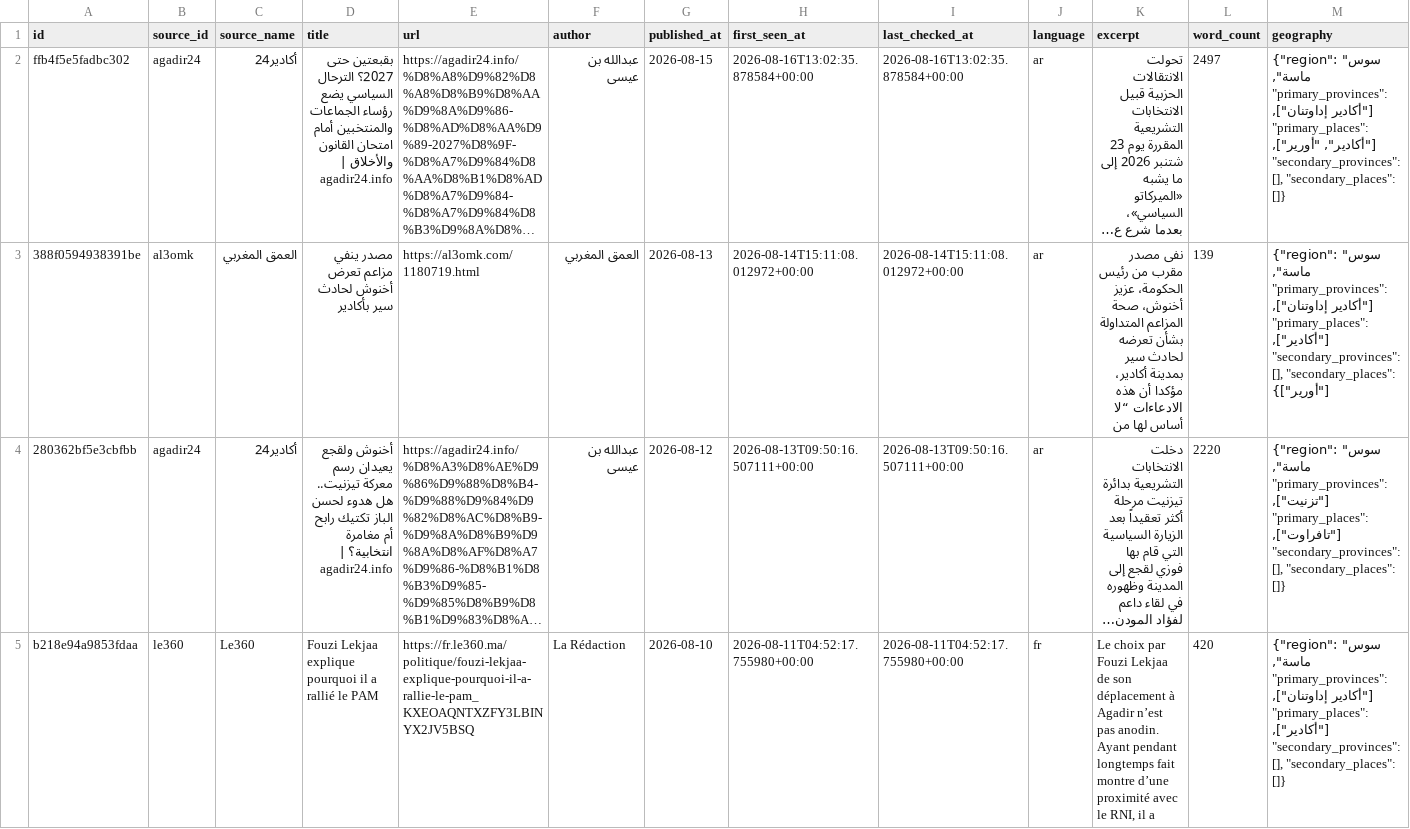
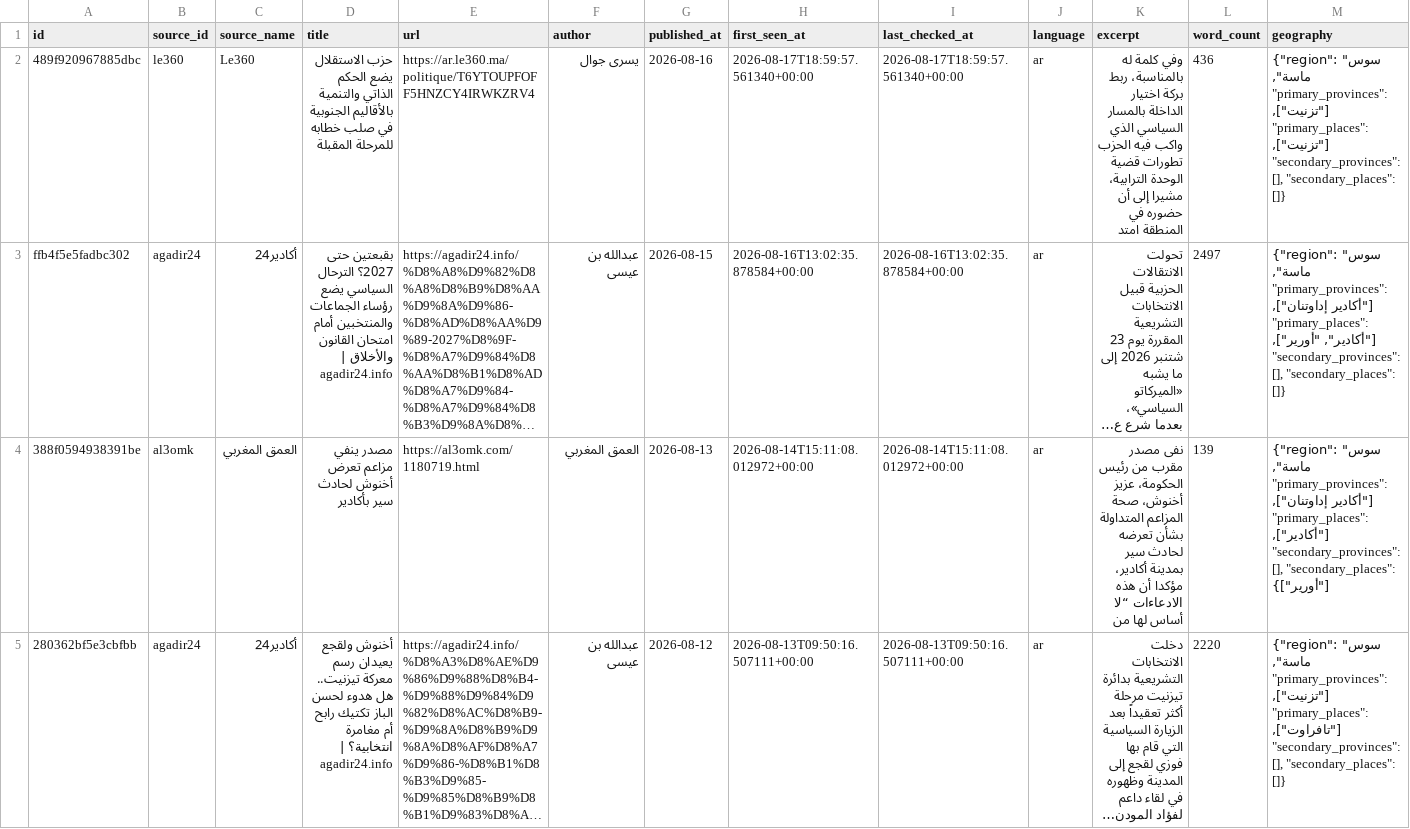
Before and after one commit to abdellatiflasri70-wq/SoussMassaMonitor, a CSV file: data/news.csv, drawn as a sheet; only a part is shown; the shorter side is filled out with more unchanged rows; long unchanged cells end in …; rows hold the shown columns only; the diff names each change by its address in the sheet, - before the commit and + after, or states it on an @@ line.

```diff
--- a/data/news.csv
+++ b/data/news.csv
+row 2: 489f920967885dbc | le360 | Le360 | حزب الاستقلال يضع الحكم الذاتي والتنمية بالأقاليم الجنوبية في صلب خطابه للمرحلة المقبلة | https://ar.le360.ma/politique/T6YTOUPFOFF5HNZCY4IRWKZRV4 | يسرى جوال | 2026-08-16 | 2026-08-17T18:59:57.561340+00:00 | 2026-08-17T18:59:57.561340+00:00 | ar | وفي كلمة له بالمناسبة، ربط بركة اختيار الداخلة بالمسار السياسي الذي واكب فيه الحزب تطورات قضية الوحدة الترابية، مشيرا إلى أن حضوره في المنطقة امتد | 436 | {"region": "سوس ماسة", "primary_provinces": ["تزنيت"], "primary_places": ["تزنيت"], "secondary_provinces": [], "secondary_places": []}
```
Also changed, not shown: 4 other files.
